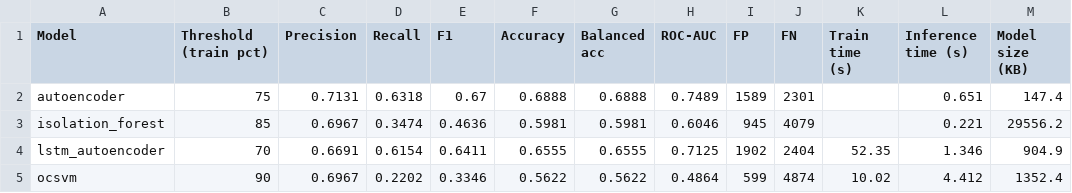
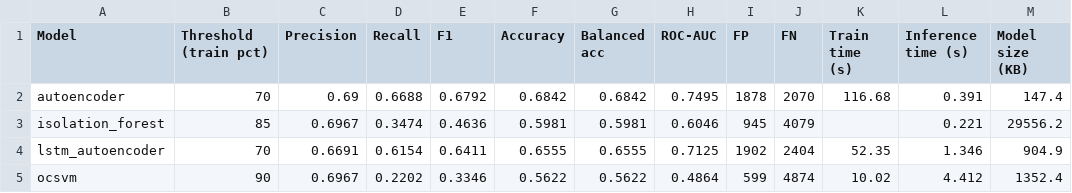
Before and after one commit to hamzahussain8a-rgb/IoT_anamoly_375_project, a CSV file: results/comparison_table.csv, drawn as a sheet.

```diff
--- a/results/comparison_table.csv
+++ b/results/comparison_table.csv
@@ -1,3 +1,3 @@
 Model,Threshold (train pct),Precision,Recall,F1,Accuracy,Balanced acc,ROC-AUC,FP,FN,Train time (s),Inference time (s),Model size (KB)
-autoencoder,75,0.7131,0.6318,0.67,0.6888,0.6888,0.7489,1589,2301,,0.651,147.4
+autoencoder,70,0.69,0.6688,0.6792,0.6842,0.6842,0.7495,1878,2070,116.68,0.391,147.4
 isolation_forest,85,0.6967,0.3474,0.4636,0.5981,0.5981,0.6046,945,4079,,0.221,29556.2
```
Also changed, not shown: outputs/autoencoder_training_history.csv, outputs/per_attack_results_autoencoder.csv, 16 other files.
